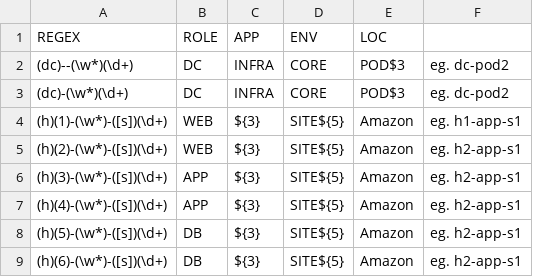
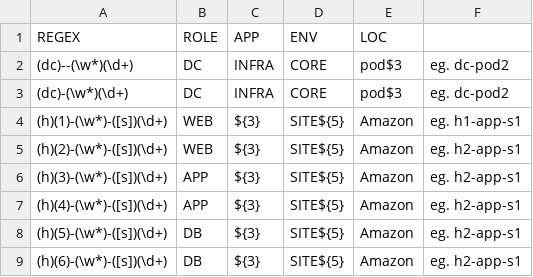
Before and after one commit to brian1917/workloader, a CSV file: cmd/hostparse/parser-table.csv, drawn as a sheet; only a part is shown.

```diff
--- a/cmd/hostparse/parser-table.csv
+++ b/cmd/hostparse/parser-table.csv
@@ -1,4 +1,4 @@
 REGEX,ROLE,APP,ENV,LOC,
-(dc)--(\w*)(\d+),DC,INFRA,CORE,POD$3,eg. dc-pod2
-(dc)-(\w*)(\d+),DC,INFRA,CORE,POD$3,eg. dc-pod2
+(dc)--(\w*)(\d+),DC,INFRA,CORE,pod$3,eg. dc-pod2
+(dc)-(\w*)(\d+),DC,INFRA,CORE,pod$3,eg. dc-pod2
 (h)(1)-(\w*)-([s])(\d+),WEB,${3},SITE${5},Amazon,eg. h1-app-s1
```
Also changed, not shown: 3 other files.
